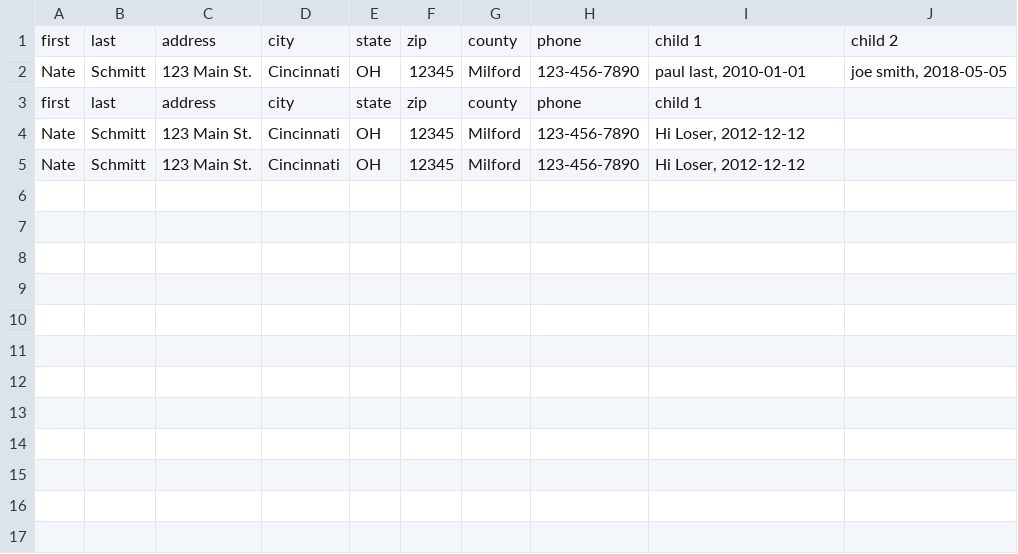
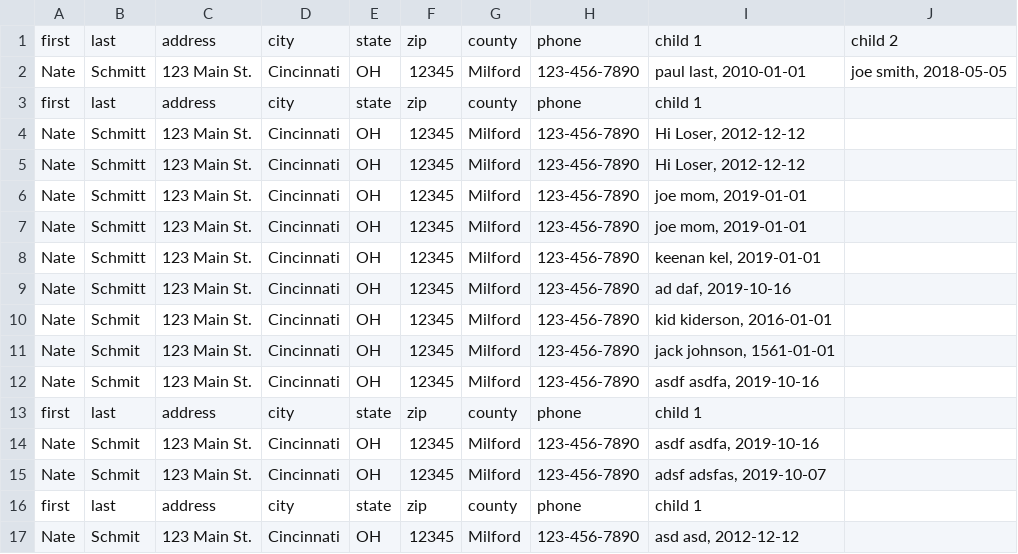
Before and after one commit to bozman454/DiaperBank, a CSV file: DiaperBankFront/patrons.csv, drawn as a sheet; the diff names each change by its address in the sheet, - before the commit and + after, or states it on an @@ line.

```diff
--- a/DiaperBankFront/patrons.csv
+++ b/DiaperBankFront/patrons.csv
+row 6: Nate | Schmitt | 123 Main St. | Cincinnati | OH | 12345 | Milford | 123-456-7890 | joe mom, 2019-01-01
+row 7: Nate | Schmitt | 123 Main St. | Cincinnati | OH | 12345 | Milford | 123-456-7890 | joe mom, 2019-01-01
+row 8: Nate | Schmitt | 123 Main St. | Cincinnati | OH | 12345 | Milford | 123-456-7890 | keenan kel, 2019-01-01
+row 9: Nate | Schmitt | 123 Main St. | Cincinnati | OH | 12345 | Milford | 123-456-7890 | ad daf, 2019-10-16
+row 10: Nate | Schmit | 123 Main St. | Cincinnati | OH | 12345 | Milford | 123-456-7890 | kid kiderson, 2016-01-01
+row 11: Nate | Schmit | 123 Main St. | Cincinnati | OH | 12345 | Milford | 123-456-7890 | jack johnson, 1561-01-01
+row 12: Nate | Schmit | 123 Main St. | Cincinnati | OH | 12345 | Milford | 123-456-7890 | asdf asdfa, 2019-10-16
+row 13: first | last | address | city | state | zip | county | phone | child 1
+row 14: Nate | Schmit | 123 Main St. | Cincinnati | OH | 12345 | Milford | 123-456-7890 | asdf asdfa, 2019-10-16
+row 15: Nate | Schmit | 123 Main St. | Cincinnati | OH | 12345 | Milford | 123-456-7890 | adsf adsfas, 2019-10-07
+row 16: first | last | address | city | state | zip | county | phone | child 1
+row 17: Nate | Schmit | 123 Main St. | Cincinnati | OH | 12345 | Milford | 123-456-7890 | asd asd, 2012-12-12
```
Also changed, not shown: 8 other files.
